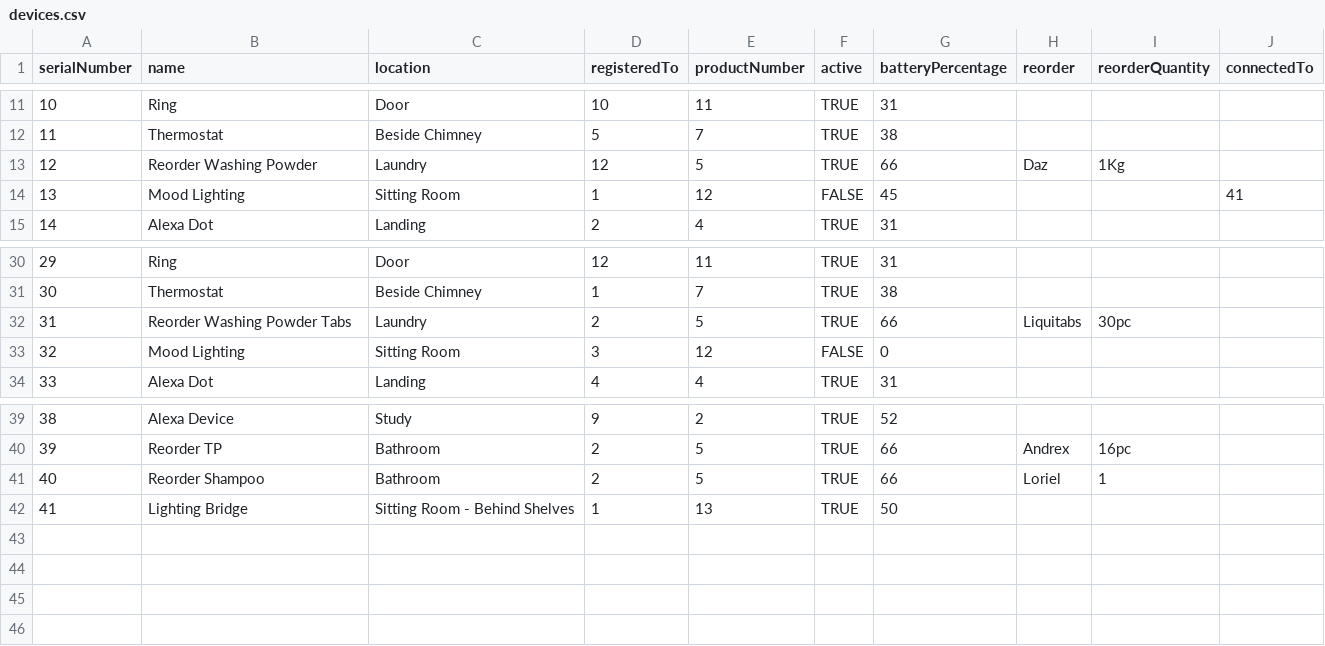
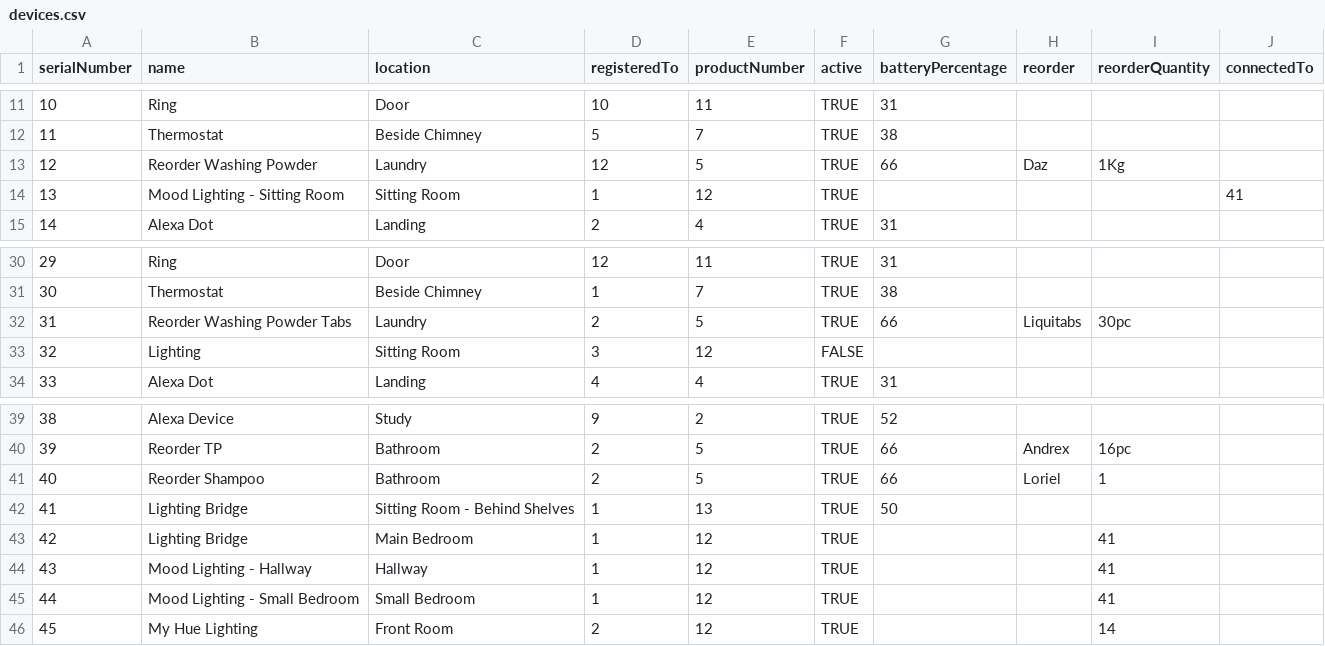
Before and after one commit to Pattern-Projects/neo4j_data, a CSV file: devices.csv, drawn as a sheet; only a part is shown, gaps mark what is left out.

Commit message:
update sample data

```diff
--- a/devices.csv
+++ b/devices.csv
@@ -13,3 +13,3 @@ serialNumber,name,location,registeredTo,productNumber,active,batteryPercentage,r
 12,Reorder Washing Powder,Laundry,12,5,TRUE,66,Daz,1Kg,
-13,Mood Lighting,Sitting Room,1,12,FALSE,45,,,41
+13,Mood Lighting - Sitting Room,Sitting Room,1,12,TRUE,,,,41
 14,Alexa Dot,Landing,2,4,TRUE,31,,,
@@ -32,3 +32,3 @@ serialNumber,name,location,registeredTo,productNumber,active,batteryPercentage,r
 31,Reorder Washing Powder Tabs,Laundry,2,5,TRUE,66,Liquitabs,30pc,
-32,Mood Lighting,Sitting Room,3,12,FALSE,0,,,
+32,Lighting,Sitting Room,3,12,FALSE,,,,
 33,Alexa Dot,Landing,4,4,TRUE,31,,,
@@ -42 +42,5 @@ serialNumber,name,location,registeredTo,productNumber,active,batteryPercentage,r
 41,Lighting Bridge,Sitting Room - Behind Shelves,1,13,TRUE,50,,,
+42,Lighting Bridge,Main Bedroom ,1,12,TRUE,,,41,
+43,Mood Lighting  - Hallway,Hallway,1,12,TRUE,,,41,
+44,Mood Lighting - Small Bedroom,Small Bedroom,1,12,TRUE,,,41,
+45,My Hue Lighting,Front Room,2,12,TRUE,,,14,
```
